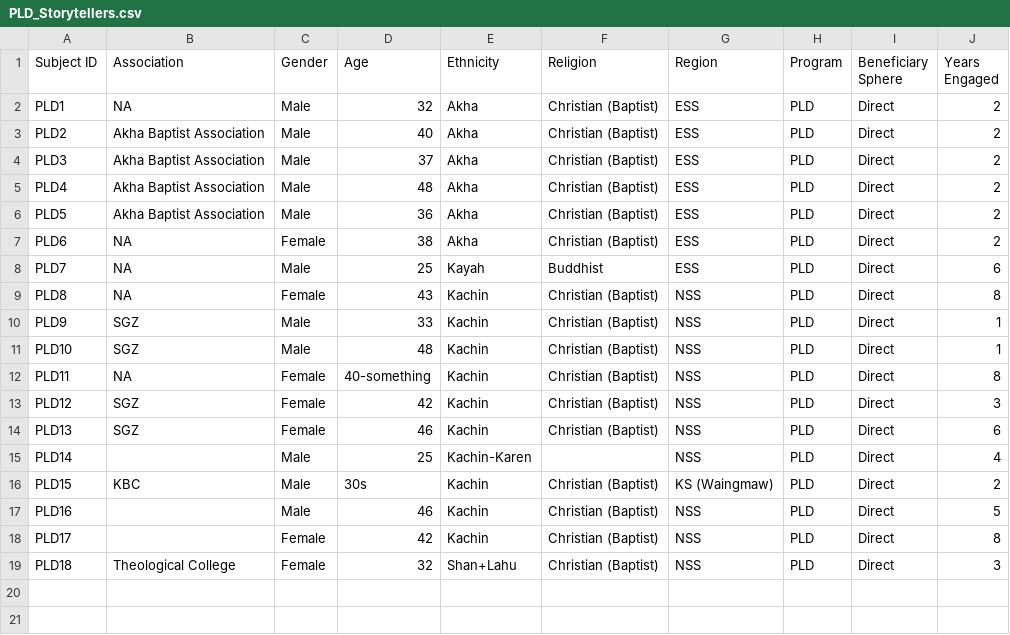
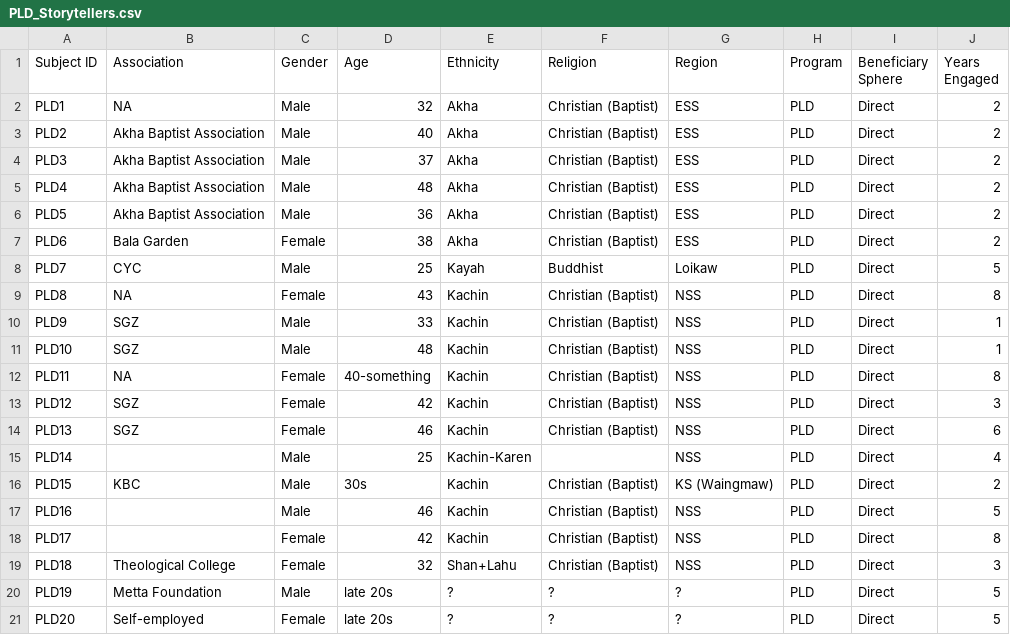
Before and after one commit to khomotso/MM-Ethno, a CSV file: PLD/PLD_Storytellers.csv, drawn as a sheet.

```diff
--- a/PLD/PLD_Storytellers.csv
+++ b/PLD/PLD_Storytellers.csv
@@ -6,4 +6,4 @@ PLD4,Akha Baptist Association,Male,48,Akha,Christian (Baptist),ESS,PLD,Direct,2
 PLD5,Akha Baptist Association,Male,36,Akha,Christian (Baptist),ESS,PLD,Direct,2
-PLD6,NA,Female,38,Akha,Christian (Baptist),ESS,PLD,Direct,2
-PLD7,NA,Male,25,Kayah,Buddhist,ESS,PLD,Direct,6
+PLD6,Bala Garden,Female,38,Akha,Christian (Baptist),ESS,PLD,Direct,2
+PLD7,CYC,Male,25,Kayah,Buddhist,Loikaw,PLD,Direct,5
 PLD8,NA,Female,43,Kachin,Christian (Baptist),NSS,PLD,Direct,8
@@ -19 +19,3 @@ PLD17,,Female,42,Kachin,Christian (Baptist),NSS,PLD,Direct,8
 PLD18,Theological College,Female,32,Shan+Lahu,Christian (Baptist),NSS,PLD,Direct,3
+PLD19,Metta Foundation,Male,late 20s,?,?,?,PLD,Direct,5
+PLD20,Self-employed,Female,late 20s,?,?,?,PLD,Direct,5
```
Also changed, not shown: PLD/PLD_Narratives.csv.
